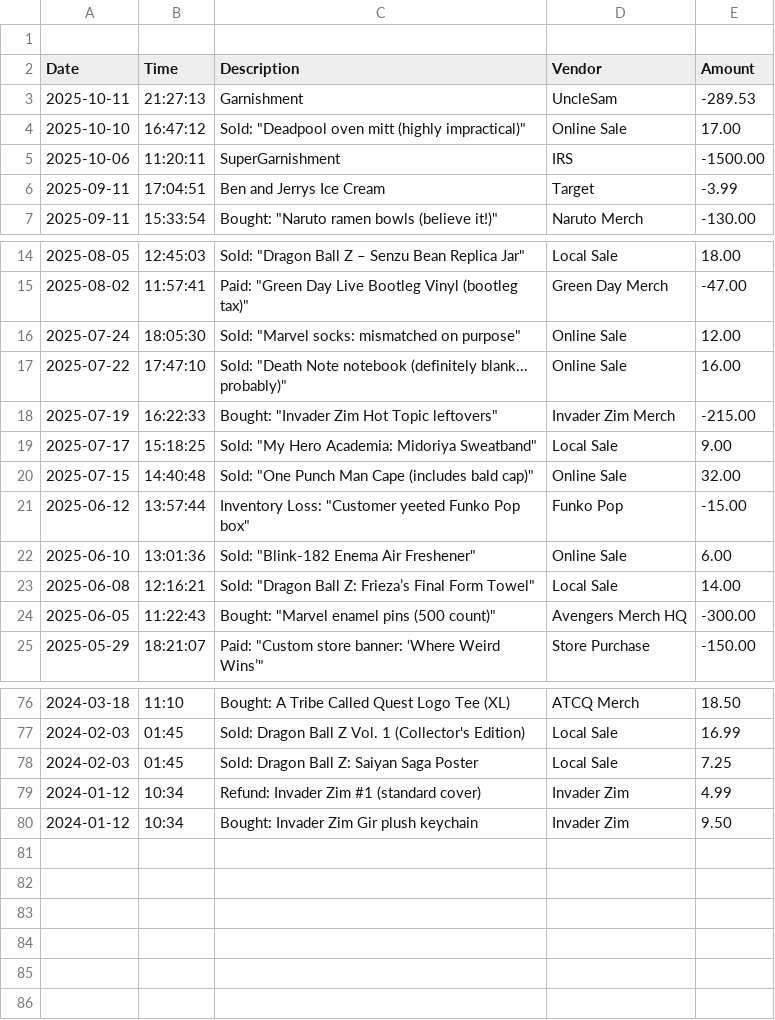
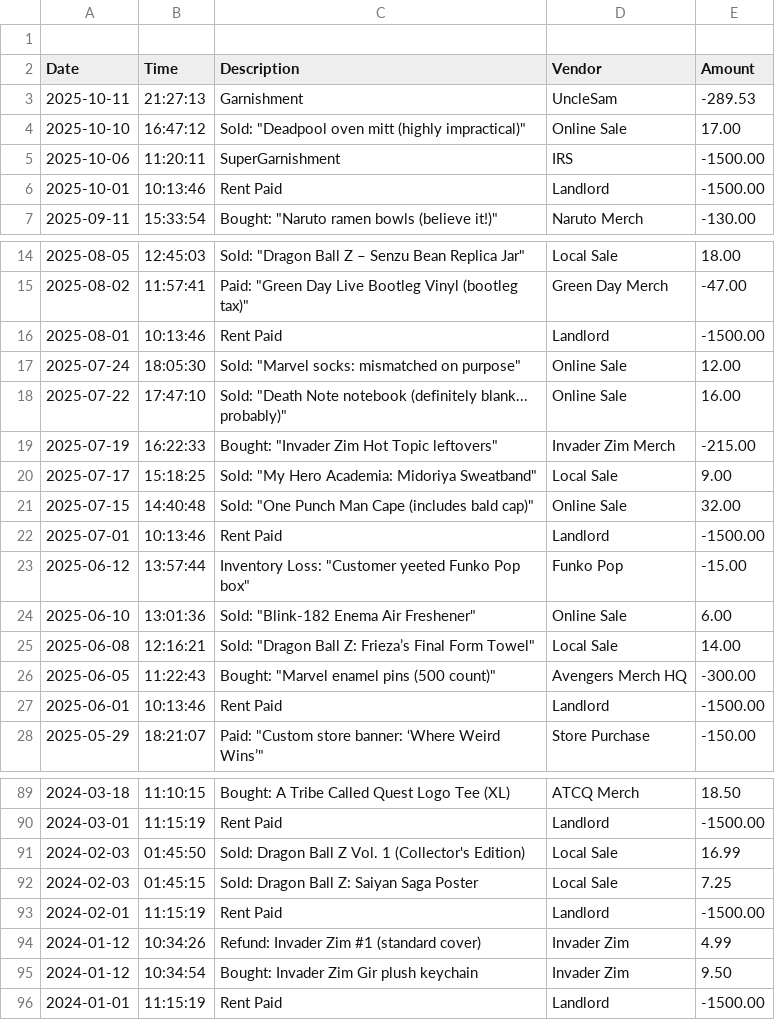
Before and after one commit to MarqCheddaBeans/AccountLedger, a CSV file: transactions.csv, drawn as a sheet; only a part is shown, gaps mark what is left out; the diff covers the shown part only.

```diff
--- a/transactions.csv
+++ b/transactions.csv
@@ -5,3 +5,3 @@ Date		| Time		 | Description												   | Vendor				   |   Amount
 2025-10-06  | 11:20:11   | SuperGarnishment                                            | IRS                   |  -1500.00
-2025-09-11  | 17:04:51   | Ben and Jerrys Ice Cream                                    | Target                |     -3.99
+2025-10-01  | 10:13:46   | Rent Paid                                                   | Landlord              |  -1500.00
 2025-09-11  | 15:33:54   | Bought: "Naruto ramen bowls (believe it!)"                  | Naruto Merch          |   -130.00
@@ -15,2 +15,3 @@ Date		| Time		 | Description												   | Vendor				   |   Amount
 2025-08-02  | 11:57:41   | Paid: "Green Day Live Bootleg Vinyl (bootleg tax)"          | Green Day Merch       |    -47.00
+2025-08-01  | 10:13:46   | Rent Paid                                                   | Landlord              |  -1500.00
 2025-07-24  | 18:05:30   | Sold: "Marvel socks: mismatched on purpose"                 | Online Sale           |     12.00
@@ -20,2 +21,3 @@ Date		| Time		 | Description												   | Vendor				   |   Amount
 2025-07-15  | 14:40:48   | Sold: "One Punch Man Cape (includes bald cap)"              | Online Sale           |     32.00
+2025-07-01  | 10:13:46   | Rent Paid                                                   | Landlord              |  -1500.00
 2025-06-12  | 13:57:44   | Inventory Loss: "Customer yeeted Funko Pop box"             | Funko Pop             |    -15.00
@@ -24,2 +26,3 @@ Date		| Time		 | Description												   | Vendor				   |   Amount
 2025-06-05  | 11:22:43   | Bought: "Marvel enamel pins (500 count)"                    | Avengers Merch HQ     |   -300.00
+2025-06-01  | 10:13:46   | Rent Paid                                                   | Landlord              |  -1500.00
 2025-05-29  | 18:21:07   | Paid: "Custom store banner: ‘Where Weird Wins’"             | Store Purchase        |   -150.00
@@ -76,5 +89,8 @@ Date		| Time		 | Description												   | Vendor				   |   Amount
-2024-03-18  | 11:10      | Bought: A Tribe Called Quest Logo Tee (XL)                  | ATCQ Merch            |     18.50
-2024-02-03  | 01:45      | Sold: Dragon Ball Z Vol. 1 (Collector's Edition)            | Local Sale            |     16.99
-2024-02-03  | 01:45      | Sold: Dragon Ball Z: Saiyan Saga Poster                     | Local Sale            |      7.25
-2024-01-12  | 10:34      | Refund: Invader Zim #1 (standard cover)                     | Invader Zim           |      4.99
-2024-01-12  | 10:34      | Bought: Invader Zim Gir plush keychain                      | Invader Zim           |      9.50
+2024-03-18  | 11:10:15      | Bought: A Tribe Called Quest Logo Tee (XL)                  | ATCQ Merch            |     18.50
+2024-03-01  | 11:15:19   | Rent Paid                                                   | Landlord              |  -1500.00
+2024-02-03  | 01:45:50      | Sold: Dragon Ball Z Vol. 1 (Collector's Edition)            | Local Sale            |     16.99
+2024-02-03  | 01:45:15      | Sold: Dragon Ball Z: Saiyan Saga Poster                     | Local Sale            |      7.25
+2024-02-01  | 11:15:19   | Rent Paid                                                   | Landlord              |  -1500.00
+2024-01-12  | 10:34:26      | Refund: Invader Zim #1 (standard cover)                     | Invader Zim           |      4.99
+2024-01-12  | 10:34:54    | Bought: Invader Zim Gir plush keychain                      | Invader Zim           |      9.50
+2024-01-01  | 11:15:19   | Rent Paid                                                   | Landlord              |  -1500.00
```
Also changed, not shown: 10 added rows and 16 edited cells elsewhere in this file, 3 other files.
